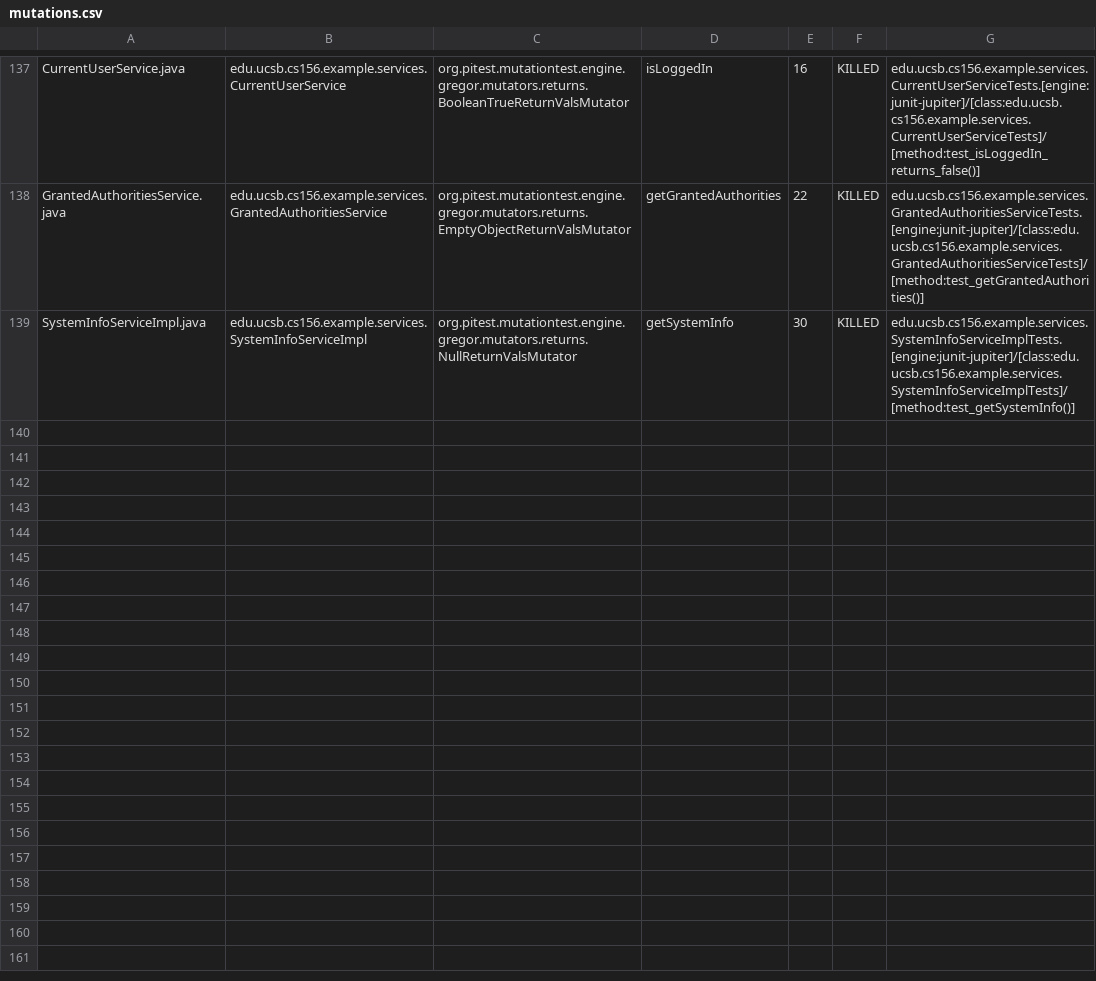
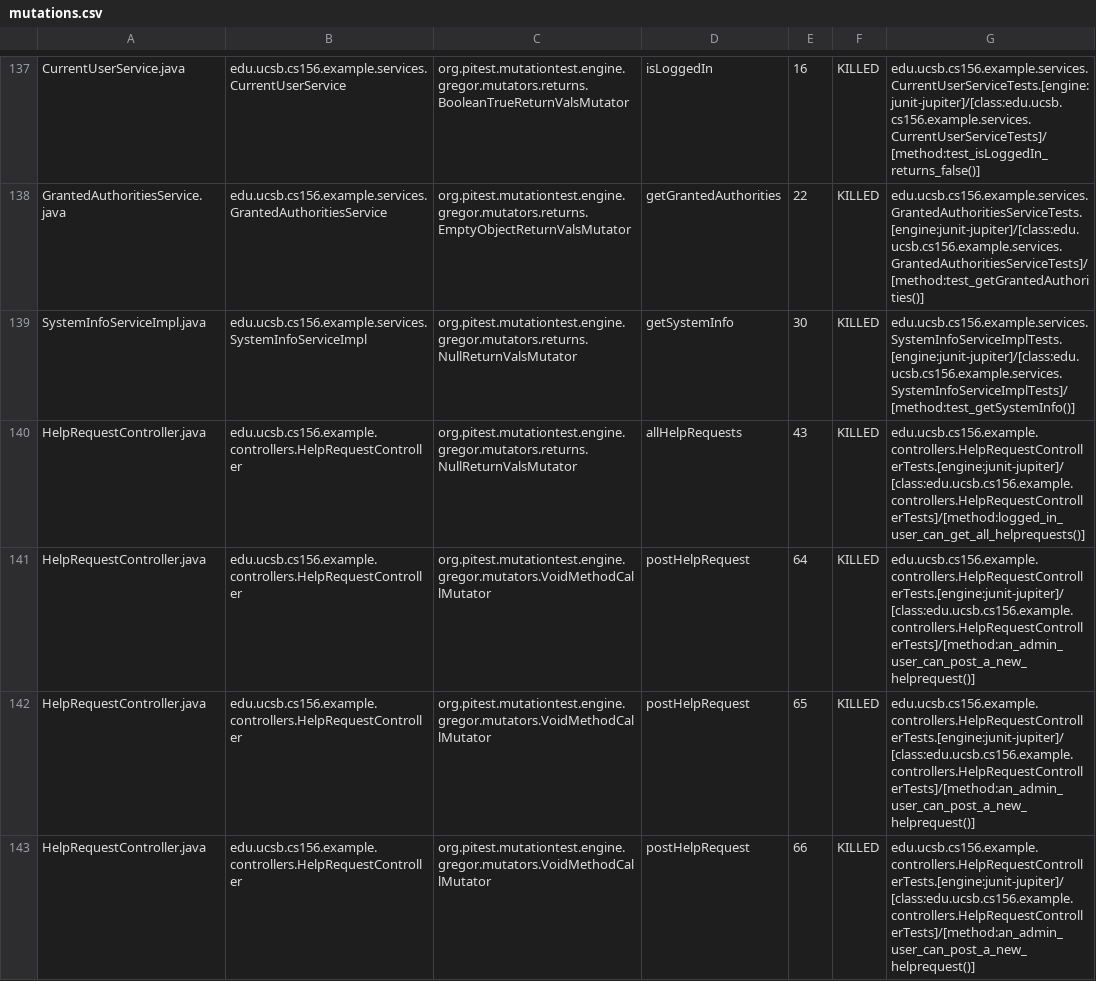
Before and after one commit to ucsb-cs156-s24/team02-s24-4pm-1, a CSV file: pitest/mutations.csv, drawn as a sheet; only a part is shown, gaps mark what is left out; the diff covers the shown part only.

Commit message:
Deploying to gh-pages from @ ucsb-cs156-s24/team02-s24-4pm-1@60b5a18ac3a37e5ecc62fac1003a221774cb63fc 🚀

```diff
--- a/pitest/mutations.csv
+++ b/pitest/mutations.csv
@@ -139 +139,5 @@ GrantedAuthoritiesService.java,edu.ucsb.cs156.example.services.GrantedAuthoritie
 SystemInfoServiceImpl.java,edu.ucsb.cs156.example.services.SystemInfoServiceImpl,org.pitest.mutationtest.engine.gregor.mutators.returns.NullReturnValsMutator,getSystemInfo,30,KILLED,edu.ucsb.cs156.example.services.SystemInfoServiceImplTests.[engine:junit-jupiter]/[class:edu.ucsb.cs156.example.services.SystemInfoServiceImplTests]/[method:test_getSystemInfo()]
+HelpRequestController.java,edu.ucsb.cs156.example.controllers.HelpRequestController,org.pitest.mutationtest.engine.gregor.mutators.returns.NullReturnValsMutator,allHelpRequests,43,KILLED,edu.ucsb.cs156.example.controllers.HelpRequestControllerTests.[engine:junit-jupiter]/[class:edu.ucsb.cs156.example.controllers.HelpRequestControllerTests]/[method:logged_in_user_can_get_all_helprequests()]
+HelpRequestController.java,edu.ucsb.cs156.example.controllers.HelpRequestController,org.pitest.mutationtest.engine.gregor.mutators.VoidMethodCallMutator,postHelpRequest,64,KILLED,edu.ucsb.cs156.example.controllers.HelpRequestControllerTests.[engine:junit-jupiter]/[class:edu.ucsb.cs156.example.controllers.HelpRequestControllerTests]/[method:an_admin_user_can_post_a_new_helprequest()]
+HelpRequestController.java,edu.ucsb.cs156.example.controllers.HelpRequestController,org.pitest.mutationtest.engine.gregor.mutators.VoidMethodCallMutator,postHelpRequest,65,KILLED,edu.ucsb.cs156.example.controllers.HelpRequestControllerTests.[engine:junit-jupiter]/[class:edu.ucsb.cs156.example.controllers.HelpRequestControllerTests]/[method:an_admin_user_can_post_a_new_helprequest()]
+HelpRequestController.java,edu.ucsb.cs156.example.controllers.HelpRequestController,org.pitest.mutationtest.engine.gregor.mutators.VoidMethodCallMutator,postHelpRequest,66,KILLED,edu.ucsb.cs156.example.controllers.HelpRequestControllerTests.[engine:junit-jupiter]/[class:edu.ucsb.cs156.example.controllers.HelpRequestControllerTests]/[method:an_admin_user_can_post_a_new_helprequest()]
```
Also changed, not shown: 4 added rows elsewhere in this file, 19 other files.
